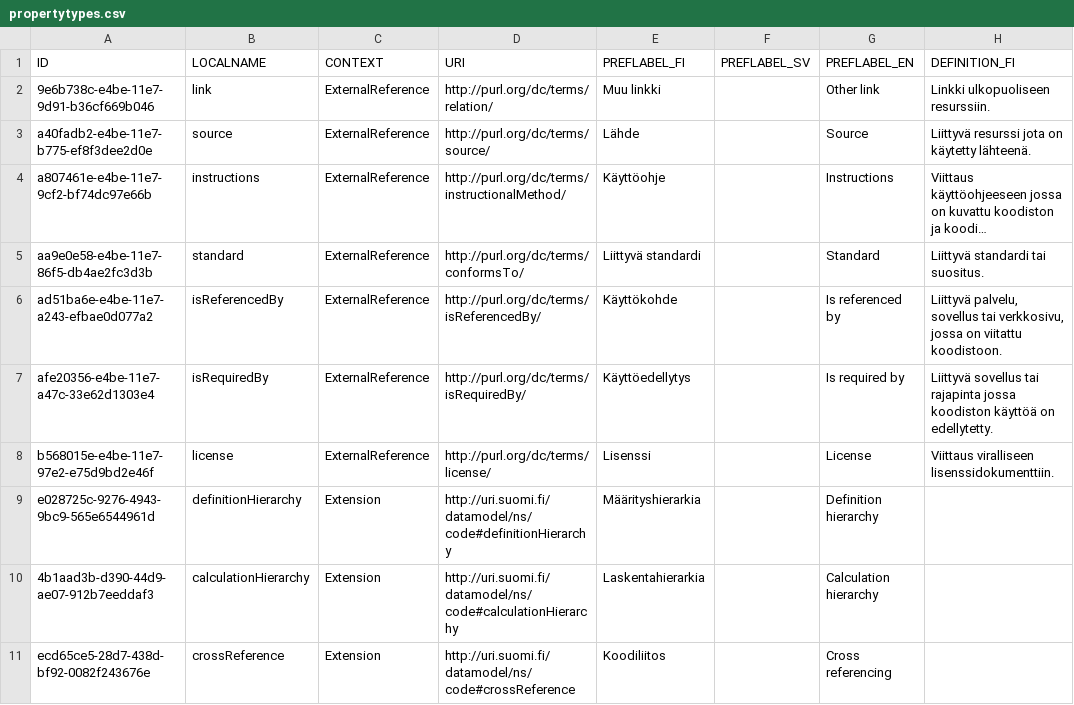
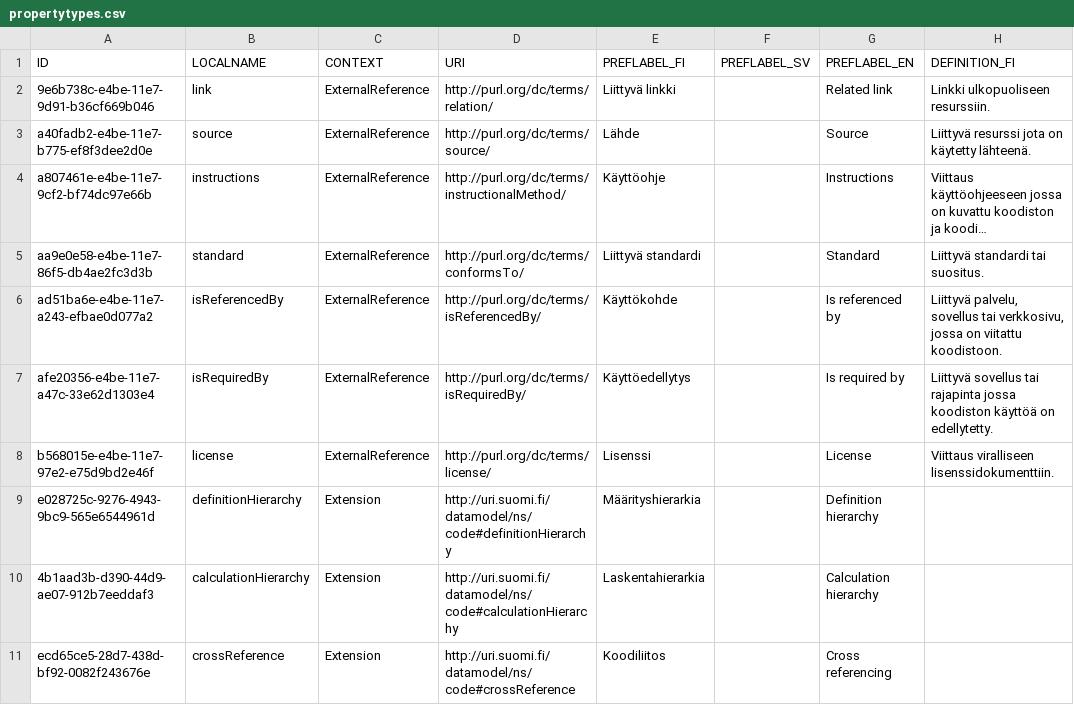
Before and after one commit to VRK-YTI/yti-codelist-content-intake-service, a CSV file: src/main/resources/propertytypes/propertytypes.csv, drawn as a sheet; only a part is shown; long unchanged cells end in …; the diff names each change by its address in the sheet, - before the commit and + after, or states it on an @@ line.

Commit message:
Renaming other link as related link.

```diff
--- a/src/main/resources/propertytypes/propertytypes.csv
+++ b/src/main/resources/propertytypes/propertytypes.csv
-E2 (PREFLABEL_FI): Muu linkki
+E2 (PREFLABEL_FI): Liittyvä linkki
-G2 (PREFLABEL_EN): Other link
+G2 (PREFLABEL_EN): Related link
```
Also changed, not shown: 1 other file.
